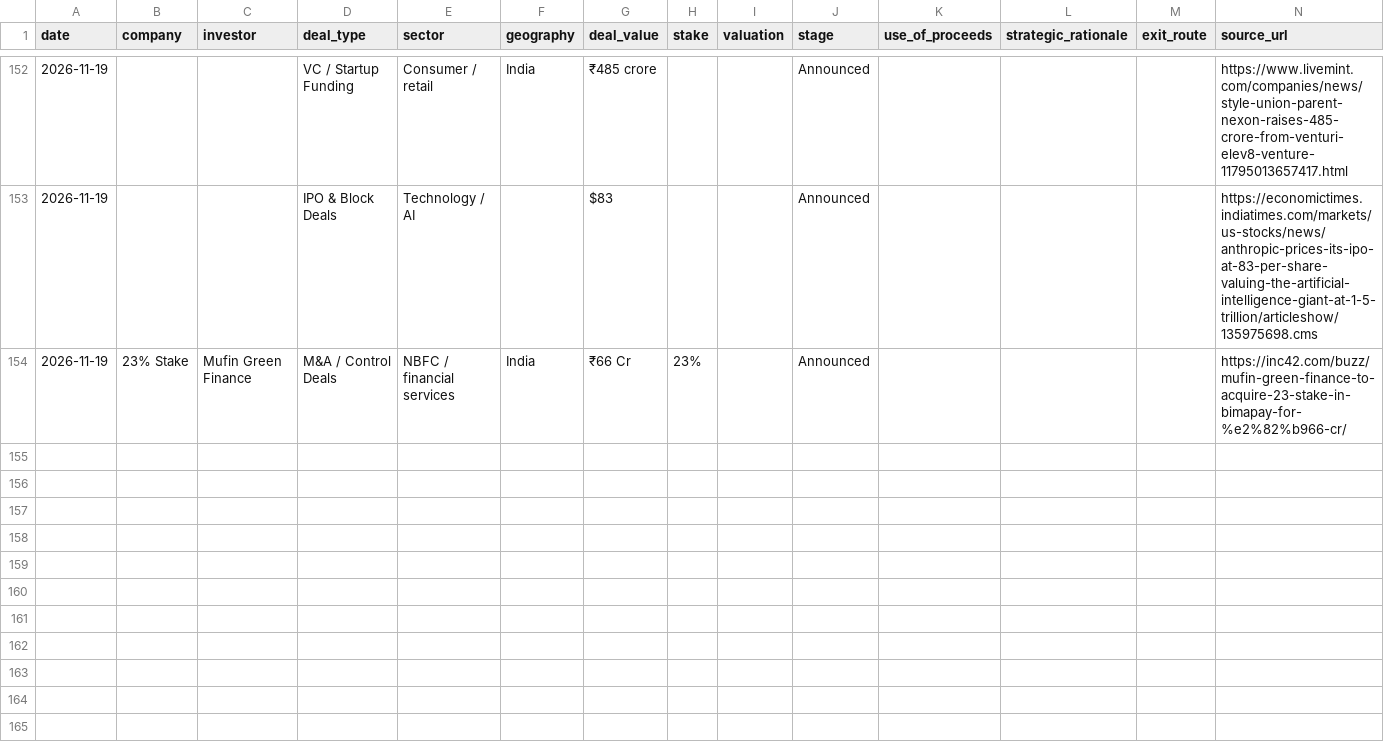
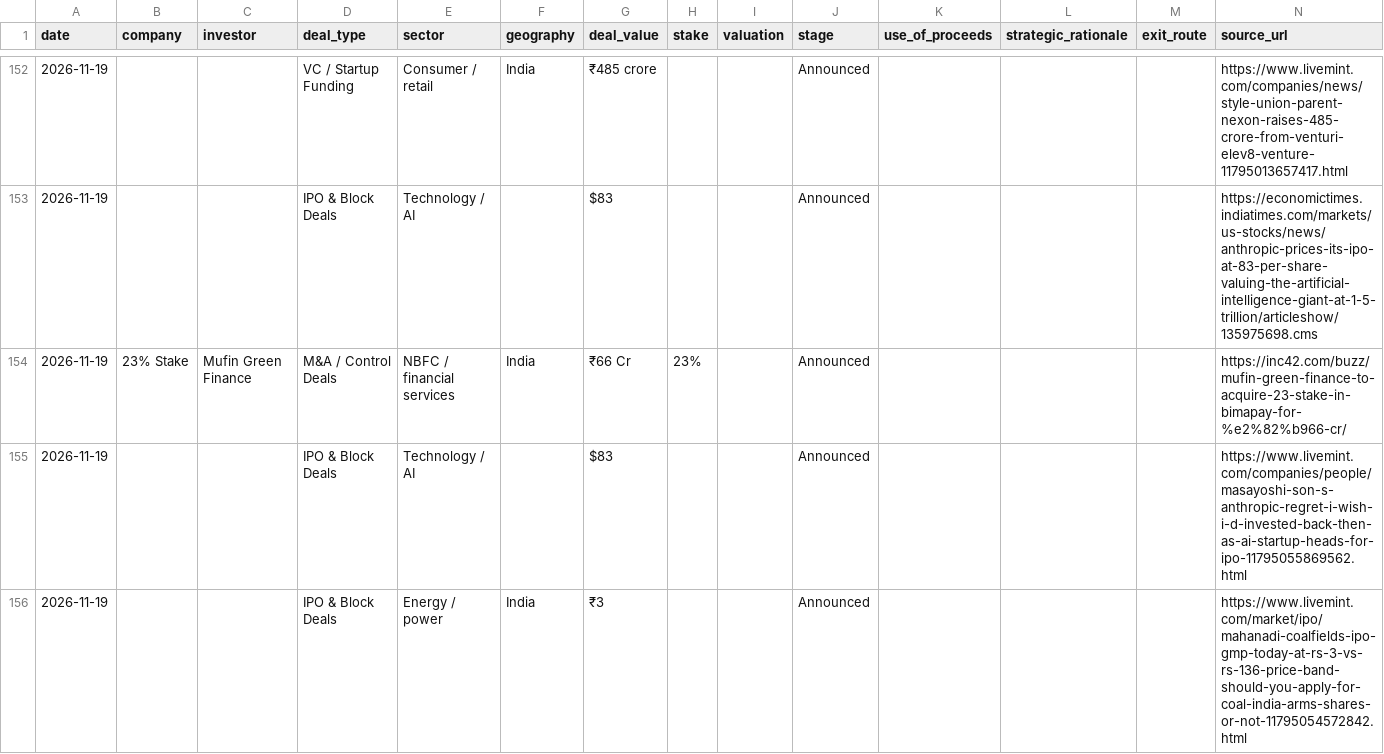
Before and after one commit to aarreev12342/morning-brief, a CSV file: data/pitchbook_style_deals.csv, drawn as a sheet; only a part is shown, gaps mark what is left out; the diff names each change by its address in the sheet, - before the commit and + after, or states it on an @@ line.

```diff
--- a/data/pitchbook_style_deals.csv
+++ b/data/pitchbook_style_deals.csv
+row 155: 2026-11-19 |  |  | IPO & Block Deals | Technology / AI |  | $83 |  |  | Announced |  |  |  | https://www.livemint.com/companies/people/masayoshi-son-s-anthropic-regret-i-wish-i-d-invested-back-then-as-ai-startup-heads-for-ipo-11795055869562.html
+row 156: 2026-11-19 |  |  | IPO & Block Deals | Energy / power | India | ₹3 |  |  | Announced |  |  |  | https://www.livemint.com/market/ipo/mahanadi-coalfields-ipo-gmp-today-at-rs-3-vs-rs-136-price-band-should-you-apply-for-coal-india-arms-shares-or-not-11795054572842.html
```
Also changed, not shown: data/deals.csv.
